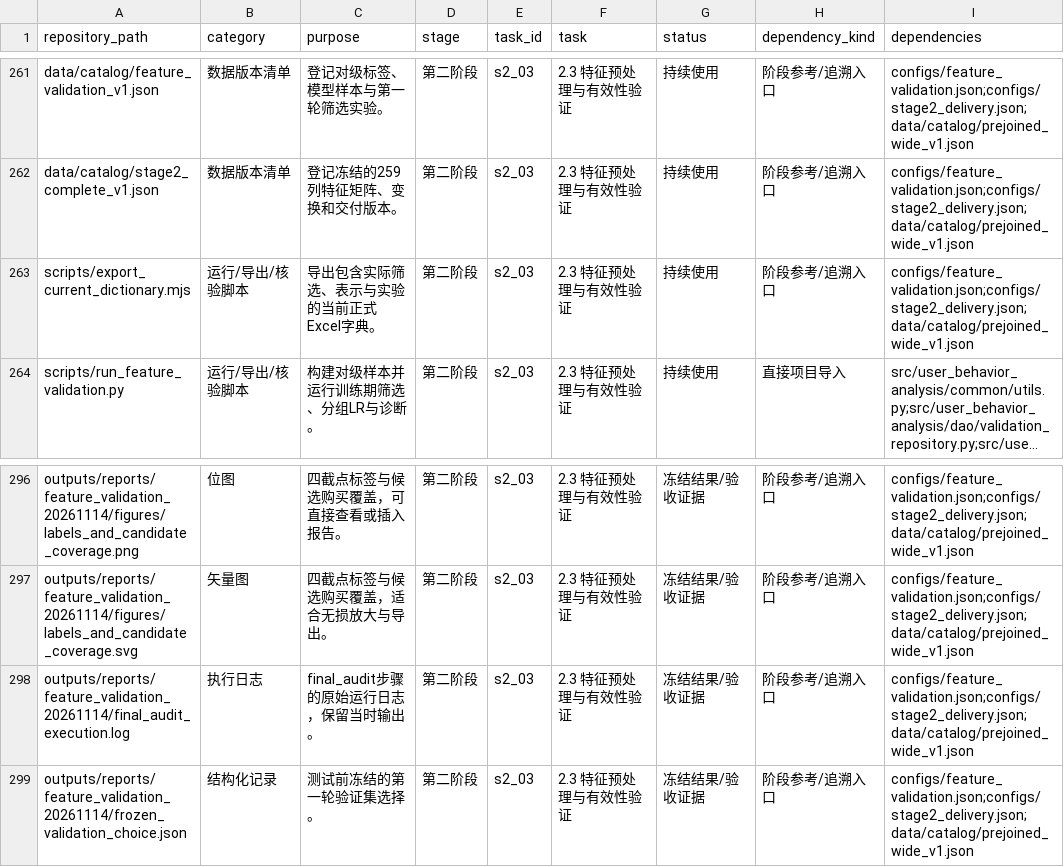
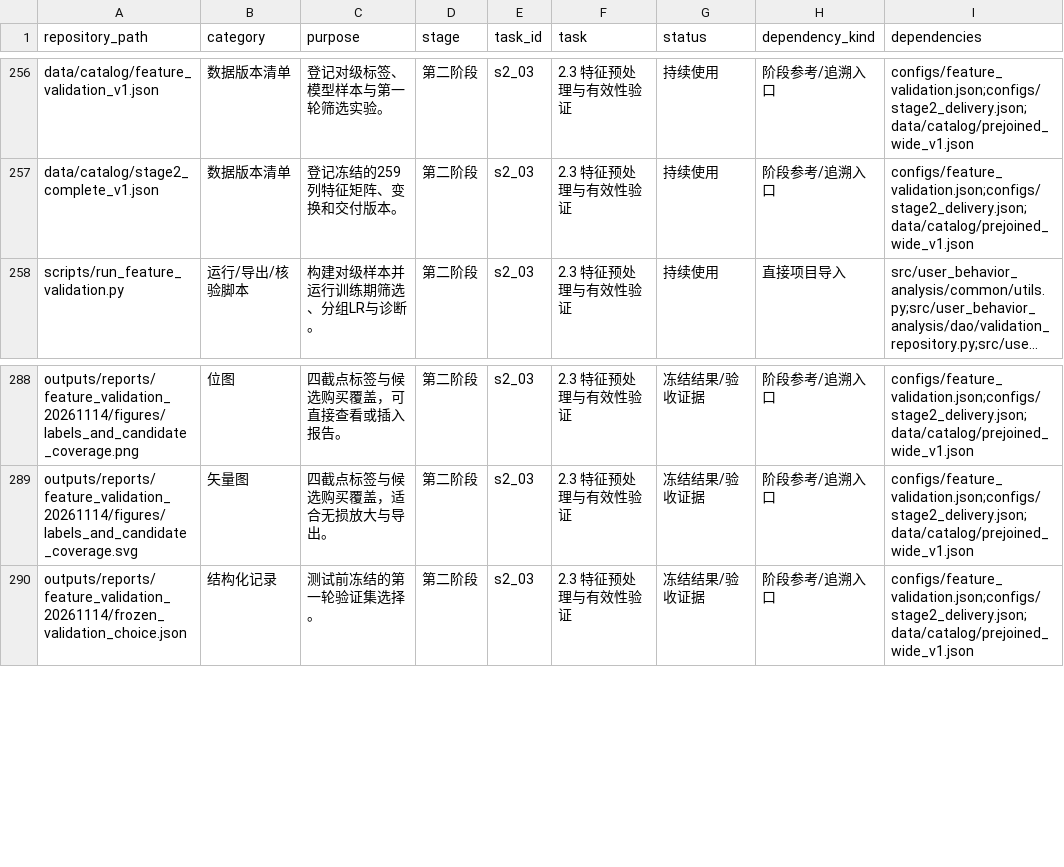
Before and after one commit to AlinaSweet/microsoft_user_behavior_analysis, a CSV file: docs/file_inventory.csv, drawn as a sheet; only a part is shown, gaps mark what is left out; long unchanged cells end in …; the diff covers the shown part only; the diff names each change by its address in the sheet, - before the commit and + after, or states it on an @@ line.

```diff
--- a/docs/file_inventory.csv
+++ b/docs/file_inventory.csv
-row 263: scripts/export_current_dictionary.mjs | 运行/导出/核验脚本 | 导出包含实际筛选、表示与实验的当前正式Excel字典。 | 第二阶段 | s2_03 | 2.3 特征预处理与有效性验证 | 持续使用 | 阶段参考/追溯入口 | configs/feature_validation.json;configs/stage2_delivery.json;data/catalog/prejoined_wide_v1.json
-row 298: outputs/reports/feature_validation_20261114/final_audit_execution.log | 执行日志 | final_audit步骤的原始运行日志，保留当时输出。 | 第二阶段 | s2_03 | 2.3 特征预处理与有效性验证 | 冻结结果/验收证据 | 阶段参考/追溯入口 | configs/feature_validation.json;configs/stage2_delivery.json;data/catalog/prejoined_wide_v1.json
```
Also changed, not shown: 10 removed rows elsewhere in this file, 13 other files.
